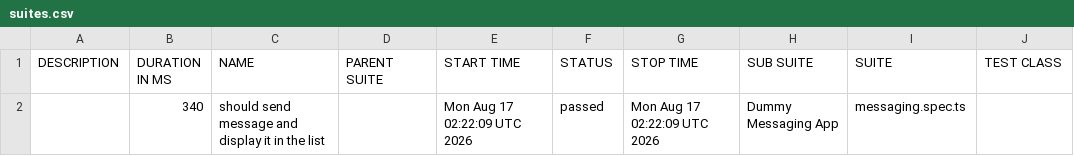
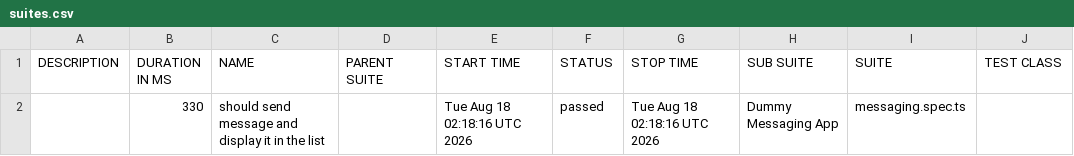
Before and after one commit to axelforce/dummyMessage, a CSV file: data/suites.csv, drawn as a sheet; only a part is shown; the diff names each change by its address in the sheet, - before the commit and + after, or states it on an @@ line.

```diff
--- a/data/suites.csv
+++ b/data/suites.csv
-B2 (DURATION IN MS): 340
+B2 (DURATION IN MS): 330
-E2 (START TIME): Mon Aug 17 02:22:09 UTC 2026
+E2 (START TIME): Tue Aug 18 02:18:16 UTC 2026
-G2 (STOP TIME): Mon Aug 17 02:22:09 UTC 2026
+G2 (STOP TIME): Tue Aug 18 02:18:16 UTC 2026
```
Also changed, not shown: 16 other files.
